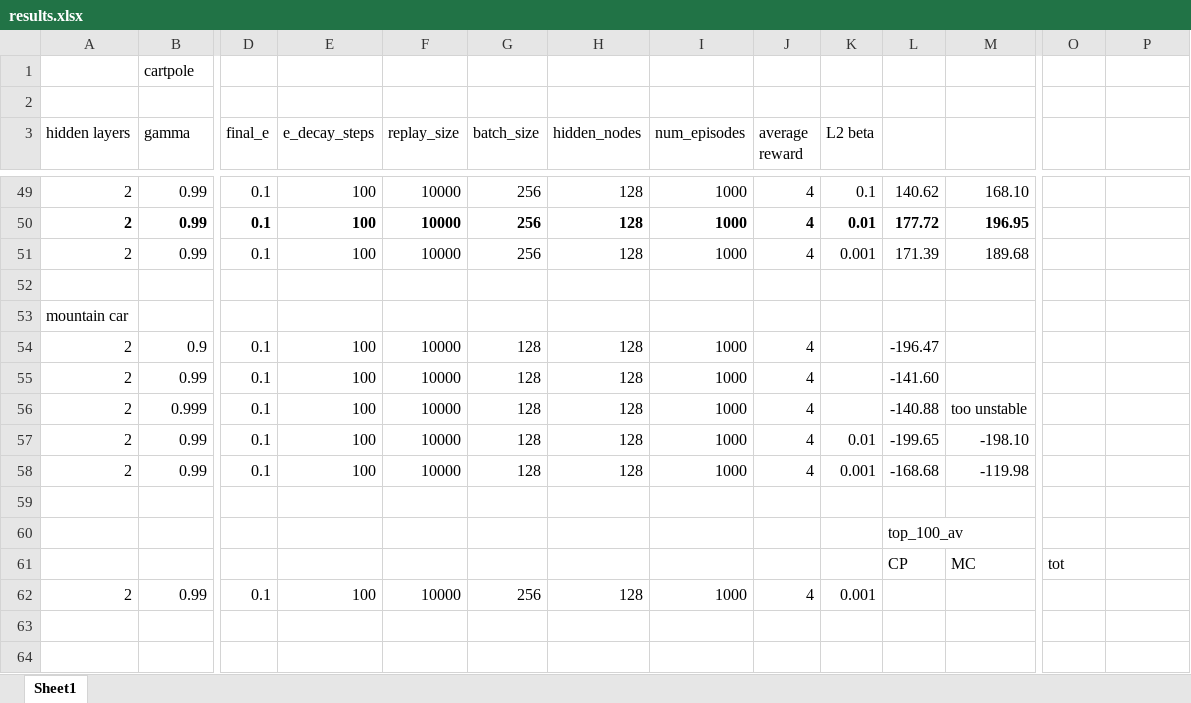
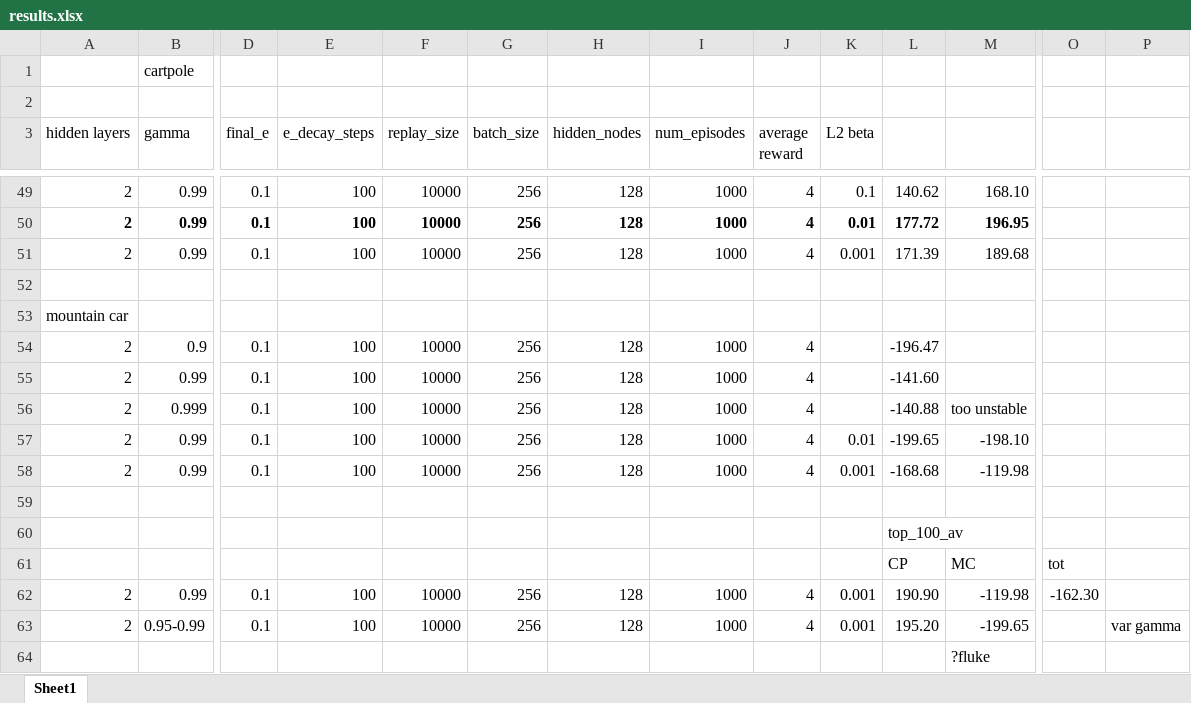
Before and after one commit to eldorz/hw3, an Excel workbook: results.xlsx, sheet Sheet1, drawn as a sheet; only a part is shown, gaps mark what is left out; values as stored, in another font and other column widths than the file's, no borders; charts and pictures not drawn; rows hold the shown columns only; the diff names each change by its address in the sheet, - before the commit and + after, or states it on an @@ line.

Commit message:
updated results

```diff
--- a/results.xlsx (sheet Sheet1)
+++ b/results.xlsx (sheet Sheet1)
-G54:G58 (batch_size): 128
+G54:G58 (batch_size): 256
-L62: (empty)
+L62: 190.90
-M62: (empty)
+M62: -119.98
-O62: (empty)
+O62: -162.30
+row 63: 2 | 0.95-0.99 | 0.1 | 100 | 10000 | 256 | 128 | 1000 | 4 | 0.001 | 195.20 | -199.65 |  | var gamma
+row 64:  |  |  |  |  |  |  |  |  |  |  | ?fluke
```
